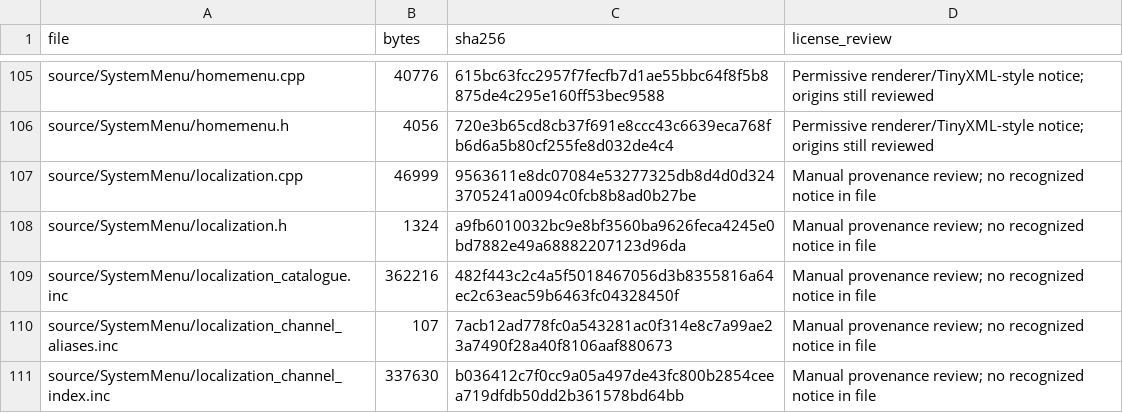
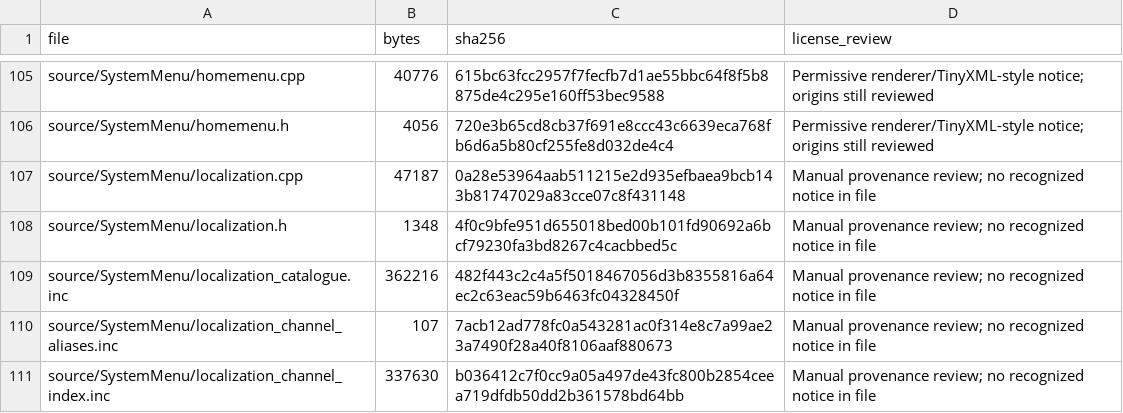
Before and after one commit to samu123368/WSM-Player, a CSV file: SOURCE-INVENTORY.csv, drawn as a sheet; only a part is shown, gaps mark what is left out; the diff covers the shown part only.

```diff
--- a/SOURCE-INVENTORY.csv
+++ b/SOURCE-INVENTORY.csv
@@ -106,4 +106,4 @@ source/SystemMenu/homemenu.cpp,40776,615bc63fcc2957f7fecfb7d1ae55bbc64f8f5b8875d
 source/SystemMenu/homemenu.h,4056,720e3b65cd8cb37f691e8ccc43c6639eca768fb6d6a5b80cf255fe8d032de4c4,Permissive renderer/TinyXML-style notice; origins still reviewed
-source/SystemMenu/localization.cpp,46999,9563611e8dc07084e53277325db8d4d0d3243705241a0094c0fcb8b8ad0b27be,Manual provenance review; no recognized notice in file
-source/SystemMenu/localization.h,1324,a9fb6010032bc9e8bf3560ba9626feca4245e0bd7882e49a68882207123d96da,Manual provenance review; no recognized notice in file
+source/SystemMenu/localization.cpp,47187,0a28e53964aab511215e2d935efbaea9bcb143b81747029a83cce07c8f431148,Manual provenance review; no recognized notice in file
+source/SystemMenu/localization.h,1348,4f0c9bfe951d655018bed00b101fd90692a6bcf79230fa3bd8267c4cacbbed5c,Manual provenance review; no recognized notice in file
 source/SystemMenu/localization_catalogue.inc,362216,482f443c2c4a5f5018467056d3b8355816a64ec2c63eac59b6463fc04328450f,Manual provenance review; no recognized notice in file
```
Also changed, not shown: 12 edited cells elsewhere in this file, 10 other files.
